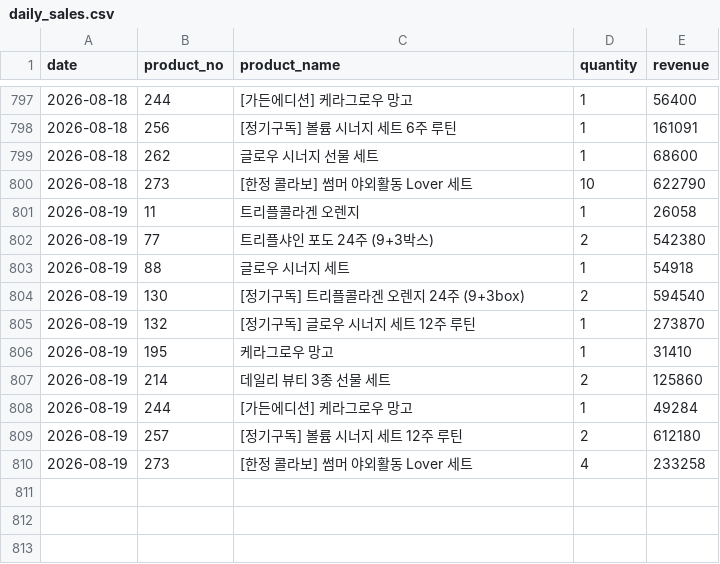
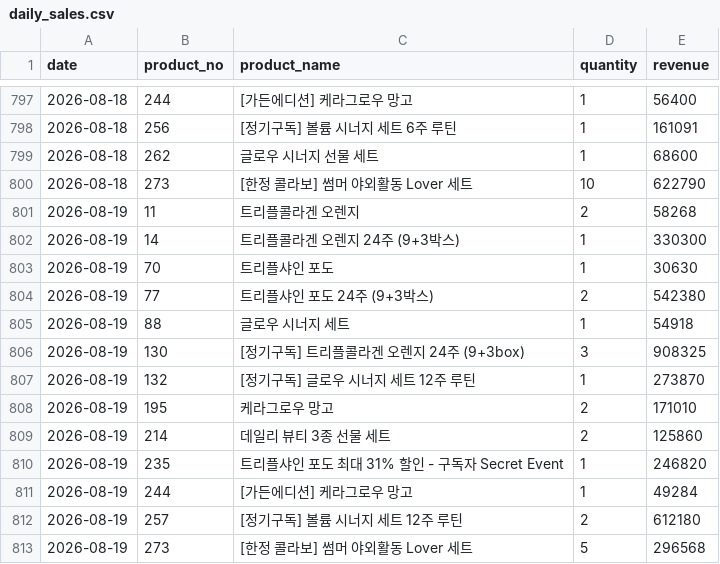
Before and after one commit to kaioh1010/cafe24-tracker, a CSV file: data/daily_sales.csv, drawn as a sheet; only a part is shown, gaps mark what is left out.

```diff
--- a/data/daily_sales.csv
+++ b/data/daily_sales.csv
@@ -800,11 +800,14 @@ date,product_no,product_name,quantity,revenue
 2026-08-18,273,[한정 콜라보] 썸머 야외활동 Lover 세트,10,622790
-2026-08-19,11,트리플콜라겐 오렌지,1,26058
+2026-08-19,11,트리플콜라겐 오렌지,2,58268
+2026-08-19,14,트리플콜라겐 오렌지 24주 (9+3박스),1,330300
+2026-08-19,70,트리플샤인 포도,1,30630
 2026-08-19,77,트리플샤인 포도 24주 (9+3박스),2,542380
 2026-08-19,88,글로우 시너지 세트,1,54918
-2026-08-19,130,[정기구독] 트리플콜라겐 오렌지 24주 (9+3box),2,594540
+2026-08-19,130,[정기구독] 트리플콜라겐 오렌지 24주 (9+3box),3,908325
 2026-08-19,132,[정기구독] 글로우 시너지 세트 12주 루틴,1,273870
-2026-08-19,195,케라그로우 망고,1,31410
+2026-08-19,195,케라그로우 망고,2,171010
 2026-08-19,214,데일리 뷰티 3종 선물 세트,2,125860
+2026-08-19,235,트리플샤인 포도 최대 31% 할인 - 구독자 Secret Event,1,246820
 2026-08-19,244,[가든에디션] 케라그로우 망고,1,49284
 2026-08-19,257,[정기구독] 볼륨 시너지 세트 12주 루틴,2,612180
-2026-08-19,273,[한정 콜라보] 썸머 야외활동 Lover 세트,4,233258
+2026-08-19,273,[한정 콜라보] 썸머 야외활동 Lover 세트,5,296568
```
Also changed, not shown: data/daily_first_products.csv, data/daily_summary.csv.
